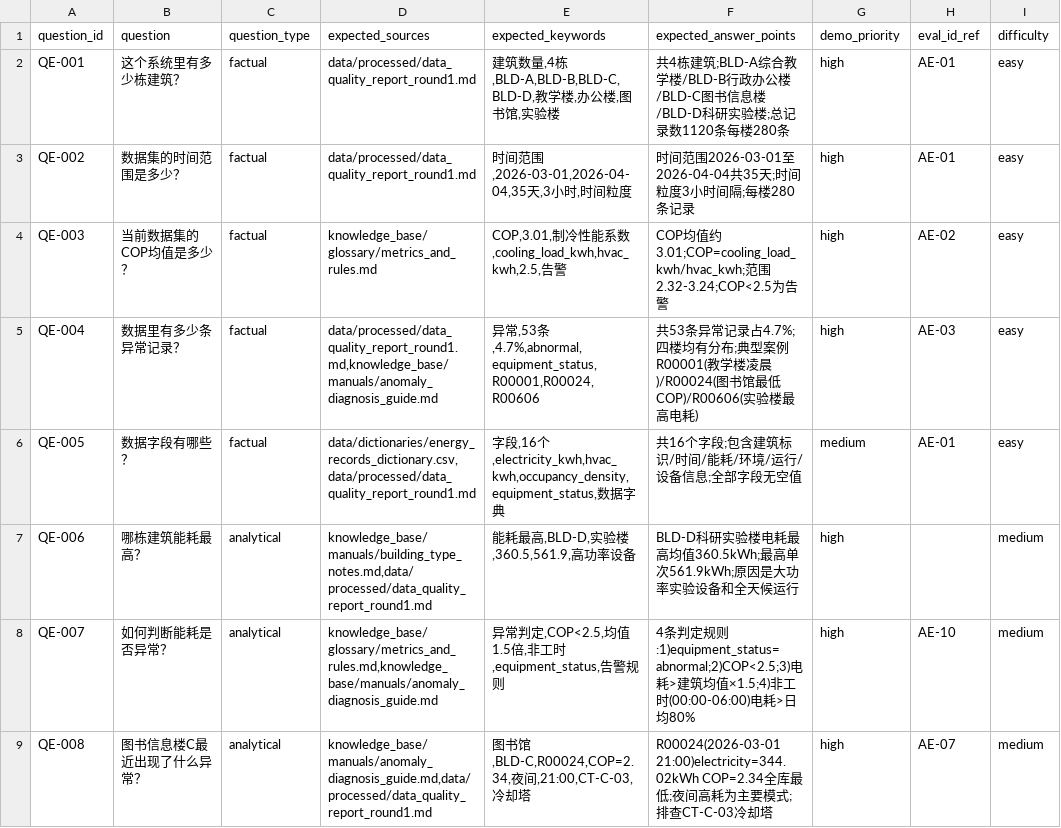
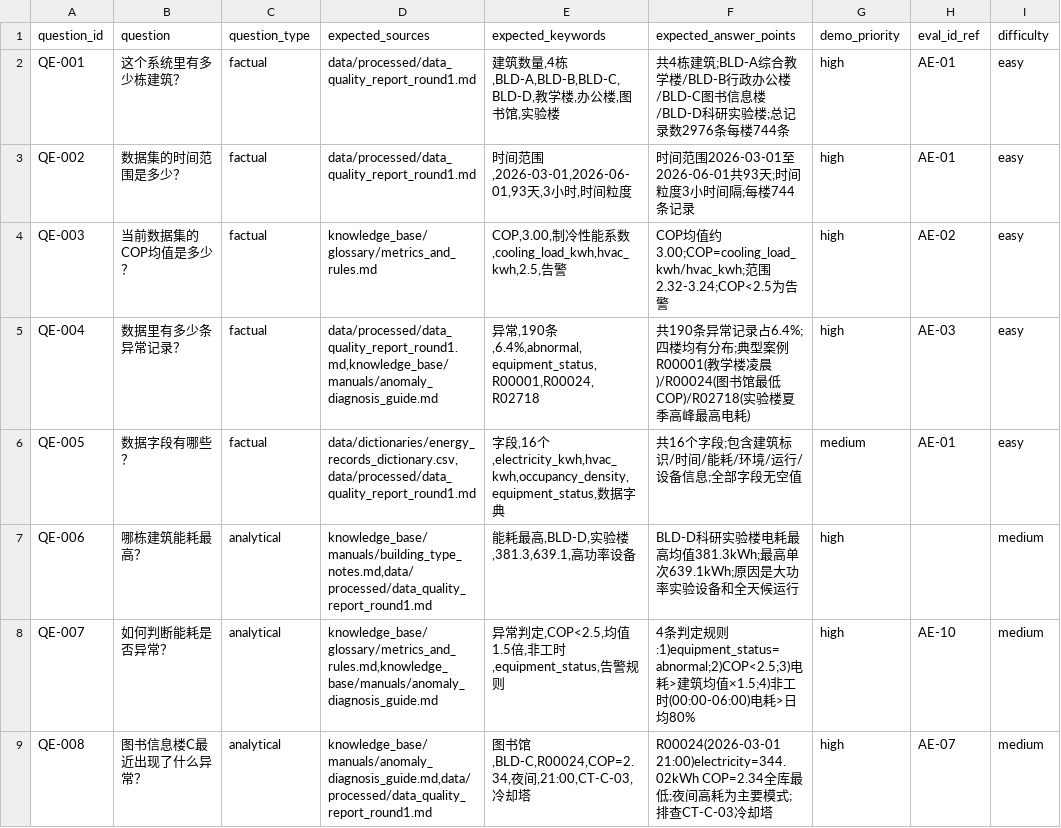
Before and after one commit to ScottBlizzard/building-energy-intelligence-platform, a CSV file: data/processed/qa_evaluation_set_round2.csv, drawn as a sheet; only a part is shown; the diff covers the shown part only; the diff names each change by its address in the sheet, - before the commit and + after, or states it on an @@ line.

```diff
--- a/data/processed/qa_evaluation_set_round2.csv
+++ b/data/processed/qa_evaluation_set_round2.csv
-F2 (expected_answer_points): …总记录数1120条每楼280条
+F2 (expected_answer_points): …总记录数2976条每楼744条
-E3 (expected_keywords): 时间范围,2026-03-01,2026-04-04,35天,3小时,时间粒度
+E3 (expected_keywords): 时间范围,2026-03-01,2026-06-01,93天,3小时,时间粒度
-F3 (expected_answer_points): …范围2026-03-01至2026-04-04共35天;时间粒度3小时间隔;每楼280条记录
+F3 (expected_answer_points): …范围2026-03-01至2026-06-01共93天;时间粒度3小时间隔;每楼744条记录
-E4 (expected_keywords): COP,3.01,制冷…
+E4 (expected_keywords): COP,3.00,制冷…
-F4 (expected_answer_points): …值约3.01;COP=cooling_load_kwh/hvac_kwh;范围…
+F4 (expected_answer_points): …值约3.00;COP=cooling_load_kwh/hvac_kwh;范围…
-E5 (expected_keywords): 异常,53条,4.7%,abnormal,equipment_status,R00001,R00024,R00606
+E5 (expected_keywords): 异常,190条,6.4%,abnormal,equipment_status,R00001,R00024,R02718
-F5 (expected_answer_points): 共53条异常记录占4.7%;四楼均有分布;典型案例R00001(教学楼凌晨)/R00024(图书馆最低COP)/R00606(实验楼最高电耗…
+F5 (expected_answer_points): 共190条异常记录占6.4%;四楼均有分布;典型案例R00001(教学楼凌晨)/R00024(图书馆最低COP)/R02718(实验楼夏季高峰最高电耗…
-E7 (expected_keywords): 能耗最高,BLD-D,实验楼,360.5,561.9,高功率设备
+E7 (expected_keywords): 能耗最高,BLD-D,实验楼,381.3,639.1,高功率设备
-F7 (expected_answer_points): …最高均值360.5kWh;最高单次561.9kWh;原因是大…
+F7 (expected_answer_points): …最高均值381.3kWh;最高单次639.1kWh;原因是大…
```
Also changed, not shown: 3 edited cells elsewhere in this file, data/processed/anomaly_scenario_catalog_round2.csv, data/processed/building_profile_reference_round2.csv, 57 other files.
